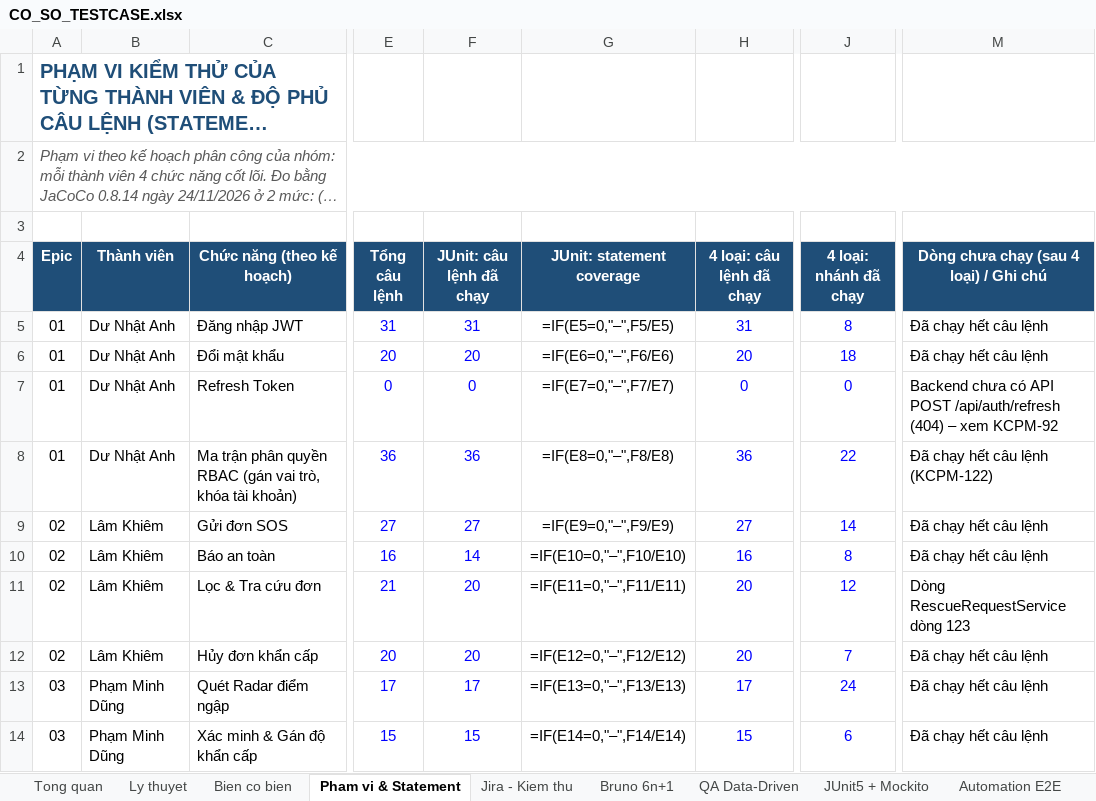
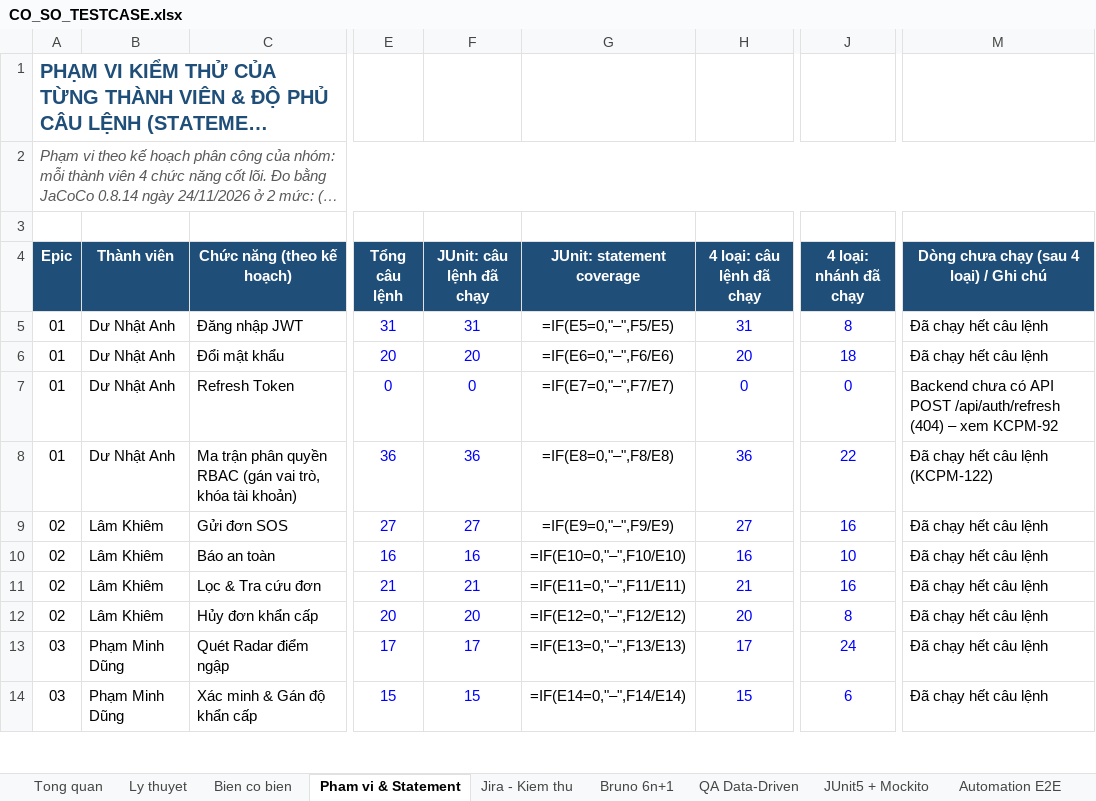
Before and after one commit to DuNhatAnh/Flood-Rescue-Coordination-and-Relief-Management-System, an Excel workbook: docs/CO_SO_TESTCASE.xlsx, sheet Pham vi & Statement, drawn as a sheet; only a part is shown, gaps mark what is left out; long unchanged cells end in …; values as stored, in another font and other column widths than the file's, no borders; formulas without a stored value are shown as written; conditional formats not drawn; the diff names each change by its address in the sheet, - before the commit and + after, or states it on an @@ line.

Commit message:
test(KCPM-123): [Sprint 5] bổ sung unit test hộp trắng chuẩn hóa độ phủ JaCoCo 100% câu lệnh Epic 02 Citizen & SOS

```diff
--- a/docs/CO_SO_TESTCASE.xlsx (sheet Pham vi & Statement)
+++ b/docs/CO_SO_TESTCASE.xlsx (sheet Pham vi & Statement)
-J9 (4 loại: nhánh đã chạy): 14
+J9 (4 loại: nhánh đã chạy): 16
-F10 (JUnit: câu lệnh đã chạy): 14
+F10 (JUnit: câu lệnh đã chạy): 16
-J10 (4 loại: nhánh đã chạy): 8
+J10 (4 loại: nhánh đã chạy): 10
-F11 (JUnit: câu lệnh đã chạy): 20
+F11 (JUnit: câu lệnh đã chạy): 21
-H11 (4 loại: câu lệnh đã chạy): 20
+H11 (4 loại: câu lệnh đã chạy): 21
-J11 (4 loại: nhánh đã chạy): 12
+J11 (4 loại: nhánh đã chạy): 16
-M11: Dòng RescueRequestService dòng 123
+M11: Đã chạy hết câu lệnh
-J12 (4 loại: nhánh đã chạy): 7
+J12 (4 loại: nhánh đã chạy): 8
```
Also changed, not shown: 3 other files.
